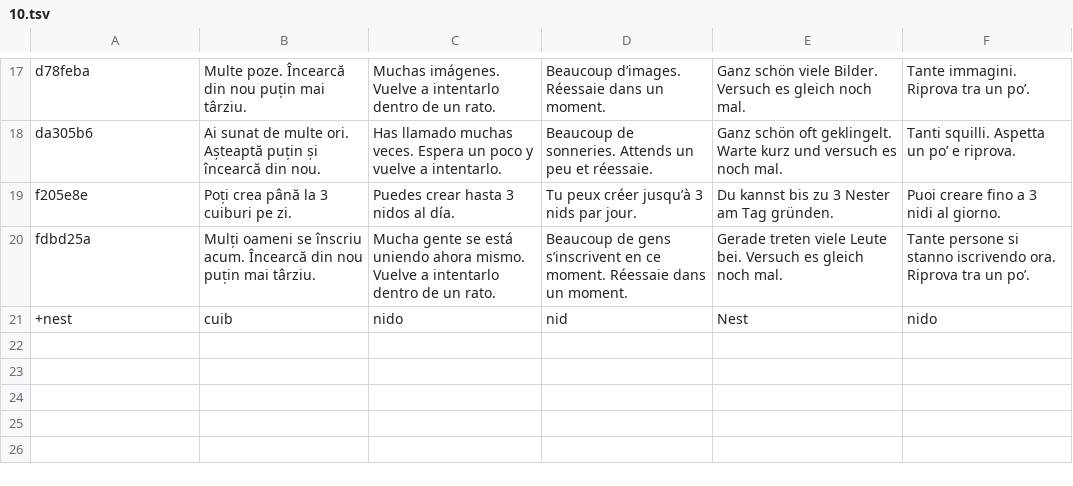
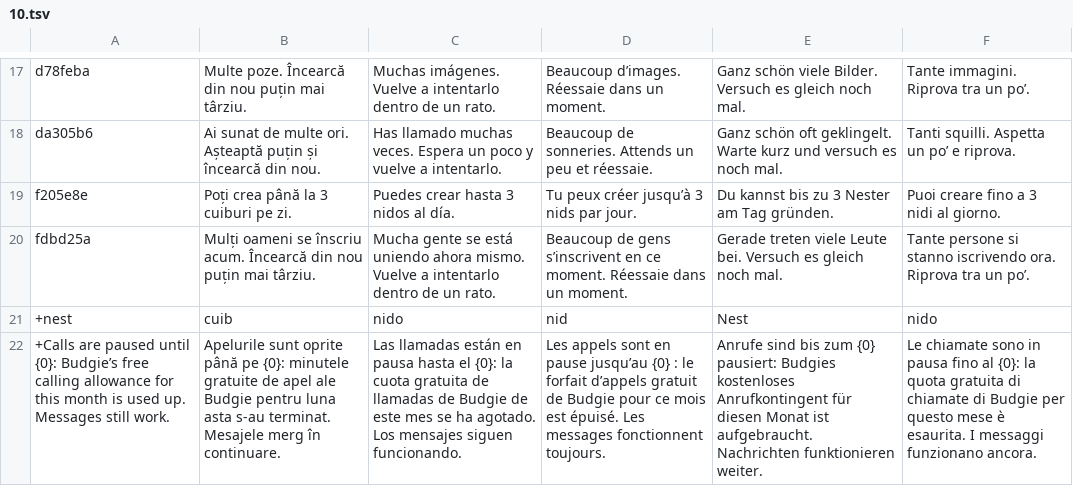
Before and after one commit to teofilcelzmecher/zmeckerul.github.io, a TSV file: nook/tools/i18n/tr/10.tsv, drawn as a sheet; only a part is shown, gaps mark what is left out; the diff names each change by its address in the sheet, - before the commit and + after, or states it on an @@ line.

Commit message:
1.0 (in progress): Terms, Privacy Policy, licenses and docs for 1.0
Videos, up to four flags, chat colours, the six languages, the relay and its monthly pause, usernames
checked by the text model, what the browser keeps; no more "still being built". A call that can't
start because calls are paused shows the app's own (translated) dialog.

```diff
--- a/nook/tools/i18n/tr/10.tsv
+++ b/nook/tools/i18n/tr/10.tsv
+row 22: +Calls are paused until {0}: Budgie’s free calling allowance for this month is used up. Messages still work. | Apelurile sunt oprite până pe {0}: minutele gratuite de apel ale Budgie pentru luna asta s-au terminat. Mesajele merg în continuare. | Las llamadas están en pausa hasta el {0}: la cuota gratuita de llamadas de Budgie de este mes se ha agotado. Los mensajes siguen funcionando. | Les appels sont en pause jusqu’au {0} : le forfait d’appels gratuit de Budgie pour ce mois est épuisé. Les messages fonctionnent toujours. | Anrufe sind bis zum {0} pausiert: Budgies kostenloses Anrufkontingent für diesen Monat ist aufgebraucht. Nachrichten funktionieren weiter. | Le chiamate sono in pausa fino al {0}: la quota gratuita di chiamate di Budgie per questo mese è esaurita. I messaggi funzionano ancora.
```
Also changed, not shown: nook/tools/i18n/strings.tsv, 13 other files.
